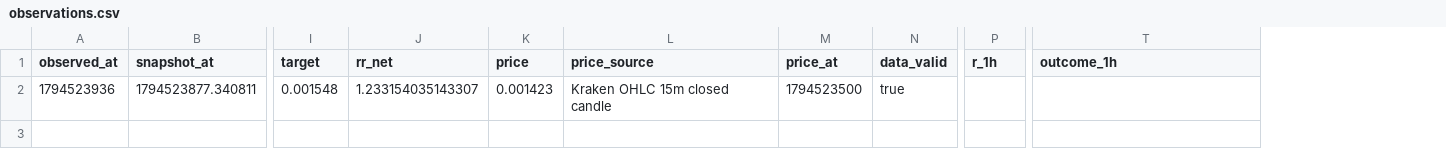
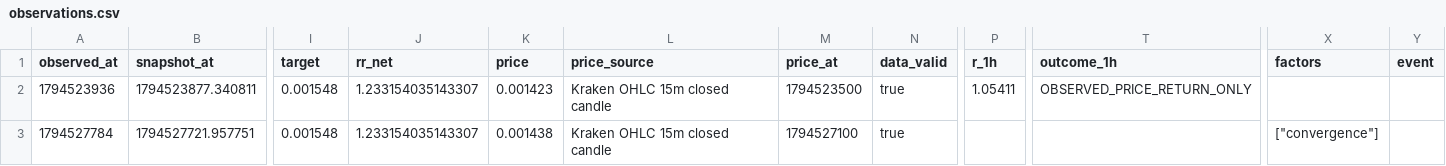
Before and after one commit to khalidd692/telcoin-trading-intelligence99, a CSV file: evaluation/observations.csv, drawn as a sheet; only a part is shown, gaps mark what is left out; rows hold the shown columns only; the diff names each change by its address in the sheet, - before the commit and + after, or states it on an @@ line.

```diff
--- a/evaluation/observations.csv
+++ b/evaluation/observations.csv
+column X (factors), empty
+column Y (event), empty
-P2 (r_1h): (empty)
+P2 (r_1h): 1.05411
-T2 (outcome_1h): (empty)
+T2 (outcome_1h): OBSERVED_PRICE_RETURN_ONLY
+row 3: 1794527784 | 1794527721.957751 | 0.001548 | 1.233154035143307 | 0.001438 | Kraken OHLC 15m closed candle | 1794527100 | true |  |  | ["convergence"]
```
Also changed, not shown: 1 other file.
